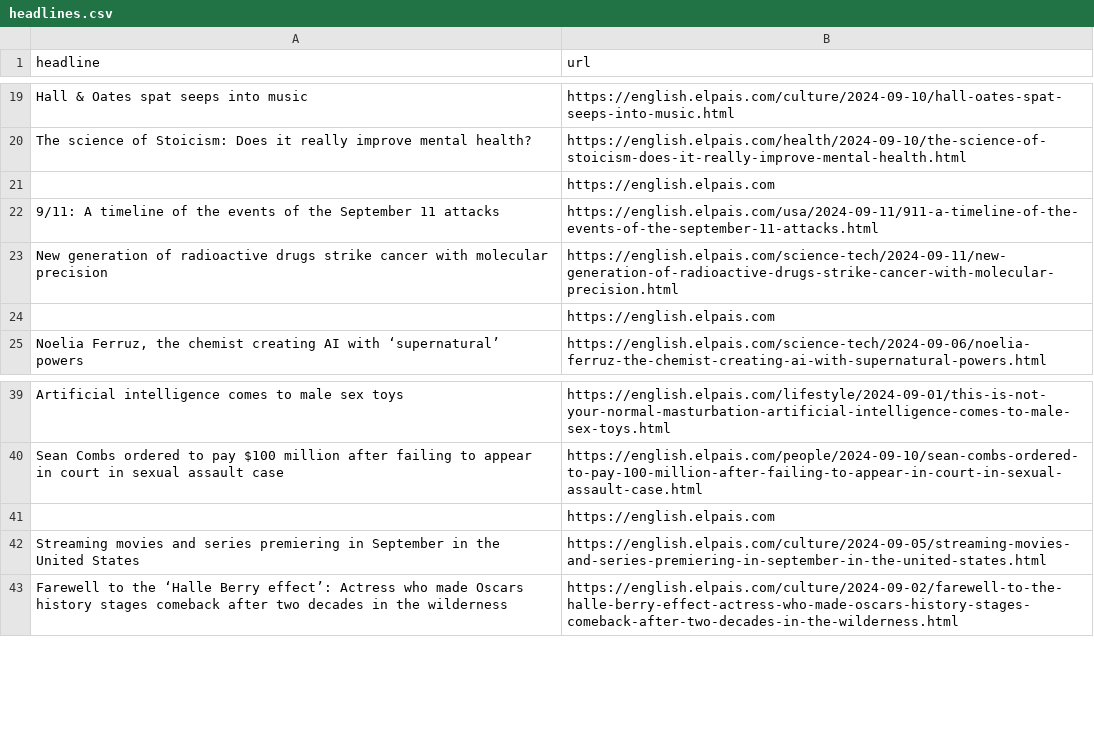
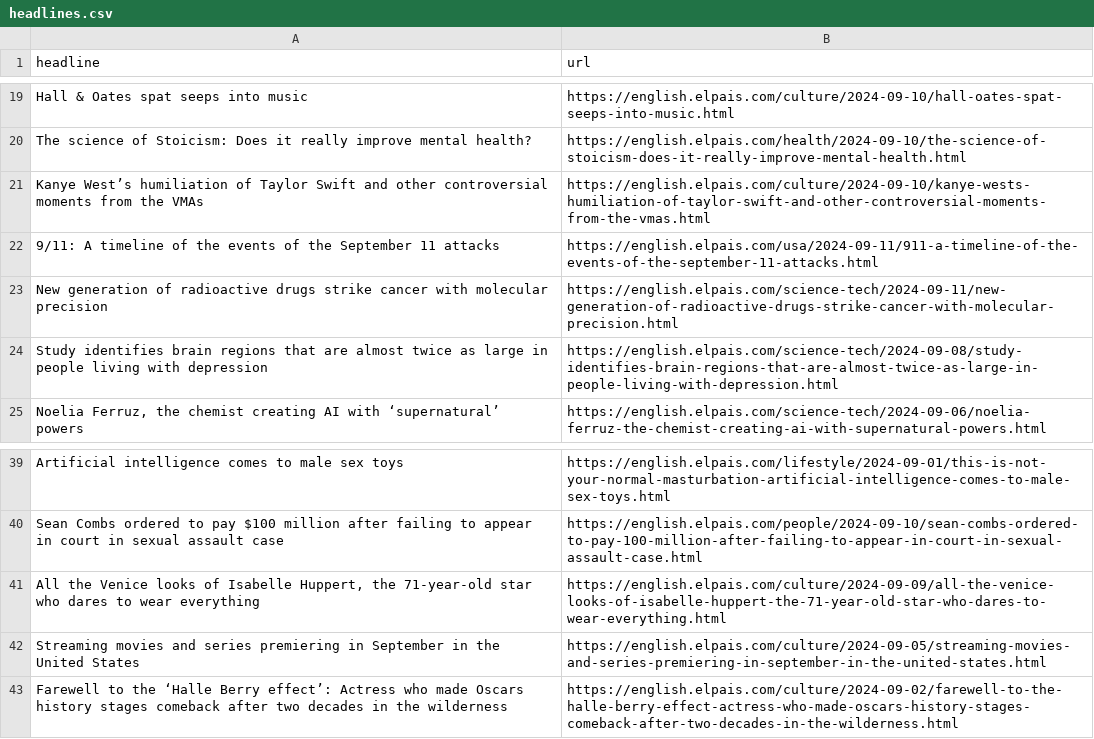
Before and after one commit to carlython26/elpais, a CSV file: headlines.csv, drawn as a sheet; only a part is shown, gaps mark what is left out.

```diff
--- a/headlines.csv
+++ b/headlines.csv
@@ -20,6 +20,6 @@ Hall & Oates spat seeps into music,https://english.elpais.com/culture/2024-09-10
 The science of Stoicism: Does it really improve mental health?,https://english.elpais.com/health/2024-09-10/the-science-of-stoicism-does-it-really-improve-mental-health.html
-,https://english.elpais.com
+Kanye West’s humiliation of Taylor Swift and other controversial moments from the VMAs,https://english.elpais.com/culture/2024-09-10/kanye-wests-humiliation-of-taylor-swift-and-other-controversial-moments-from-the-vmas.html
 9/11: A timeline of the events of the September 11 attacks,https://english.elpais.com/usa/2024-09-11/911-a-timeline-of-the-events-of-the-september-11-attacks.html
 New generation of radioactive drugs strike cancer with molecular precision,https://english.elpais.com/science-tech/2024-09-11/new-generation-of-radioactive-drugs-strike-cancer-with-molecular-precision.html
-,https://english.elpais.com
+Study identifies brain regions that are almost twice as large in people living with depression ,https://english.elpais.com/science-tech/2024-09-08/study-identifies-brain-regions-that-are-almost-twice-as-large-in-people-living-with-depression.html
 "Noelia Ferruz, the chemist creating AI with ‘supernatural’ powers",https://english.elpais.com/science-tech/2024-09-06/noelia-ferruz-the-chemist-creating-ai-with-supernatural-powers.html
@@ -40,3 +40,3 @@ Artificial intelligence comes to male sex toys,https://english.elpais.com/lifest
 Sean Combs ordered to pay $100 million after failing to appear in court in sexual assault case,https://english.elpais.com/people/2024-09-10/sean-combs-ordered-to-pay-100-million-after-failing-to-appear-in-court-in-sexual-assault-case.html
-,https://english.elpais.com
+"All the Venice looks of Isabelle Huppert, the 71-year-old star who dares to wear everything",https://english.elpais.com/culture/2024-09-09/all-the-venice-looks-of-isabelle-huppert-the-71-year-old-star-who-dares-to-wear-everything.html
 Streaming movies and series premiering in September in the United States,https://english.elpais.com/culture/2024-09-05/streaming-movies-and-series-premiering-in-september-in-the-united-states.html
```
